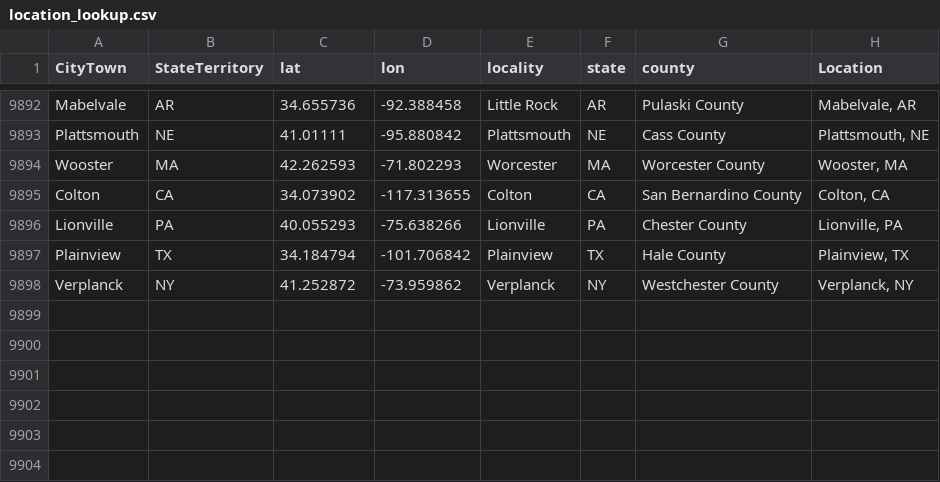
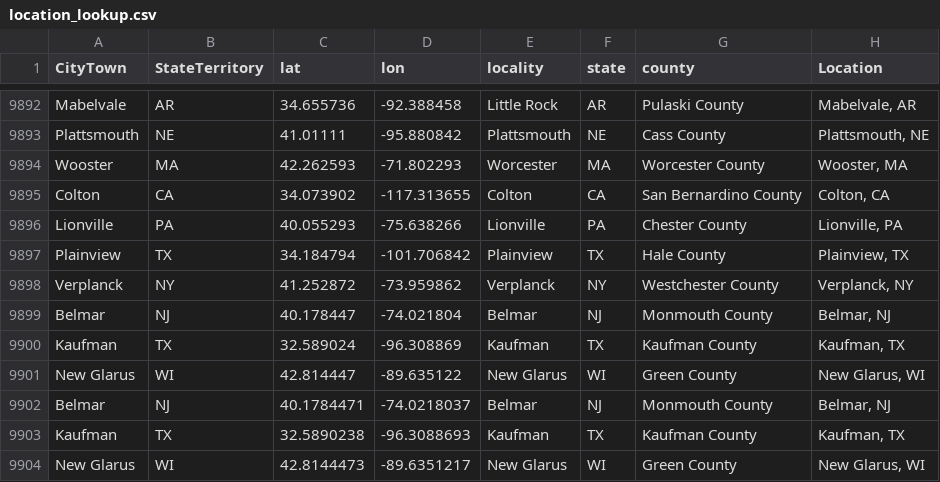
Before and after one commit to nonviolent-action-lab/crowd-counting-consortium, a CSV file: data_compilation/location_lookup.csv, drawn as a sheet; only a part is shown, gaps mark what is left out.

Commit message:
Weekly data update
Plus tiny tweak to compiler script to address deprecated dplyr function

```diff
--- a/data_compilation/location_lookup.csv
+++ b/data_compilation/location_lookup.csv
@@ -9898 +9898,7 @@
 "Verplanck","NY","41.252872","-73.959862","Verplanck","NY","Westchester County","Verplanck, NY"
+"Belmar","NJ","40.178447","-74.021804","Belmar","NJ","Monmouth County","Belmar, NJ"
+"Kaufman","TX","32.589024","-96.308869","Kaufman","TX","Kaufman County","Kaufman, TX"
+"New Glarus","WI","42.814447","-89.635122","New Glarus","WI","Green County","New Glarus, WI"
+"Belmar","NJ","40.1784471","-74.0218037","Belmar","NJ","Monmouth County","Belmar, NJ"
+"Kaufman","TX","32.5890238","-96.3088693","Kaufman","TX","Kaufman County","Kaufman, TX"
+"New Glarus","WI","42.8144473","-89.6351217","New Glarus","WI","Green County","New Glarus, WI"
```
Also changed, not shown: 1 other file.
